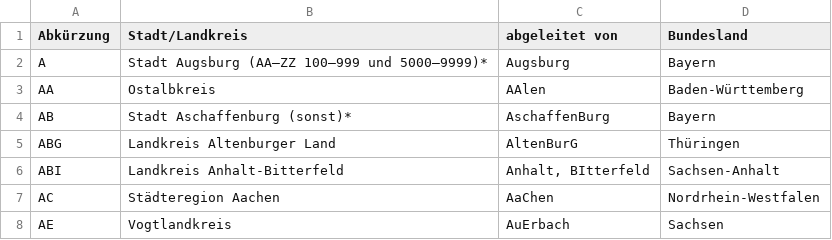
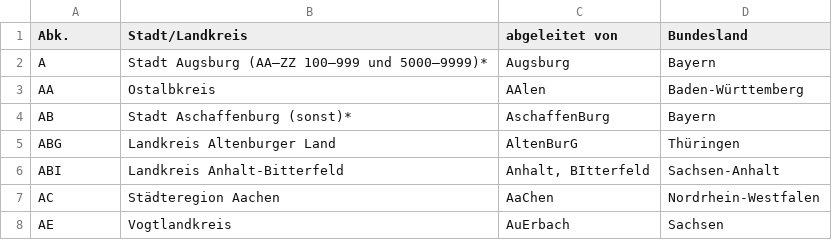
Before and after one commit to weg-li-project/car-ml, a CSV file: wegli-ML/city_ids.csv, drawn as a sheet; only a part is shown.

Commit message:
small change to dataset

```diff
--- a/wegli-ML/city_ids.csv
+++ b/wegli-ML/city_ids.csv
@@ -1,2 +1,2 @@
-Abkürzung;Stadt/Landkreis;abgeleitet von;Bundesland
+Abk.;Stadt/Landkreis;abgeleitet von;Bundesland
 A;Stadt Augsburg (AA–ZZ 100–999 und 5000–9999)*;Augsburg;Bayern
```
